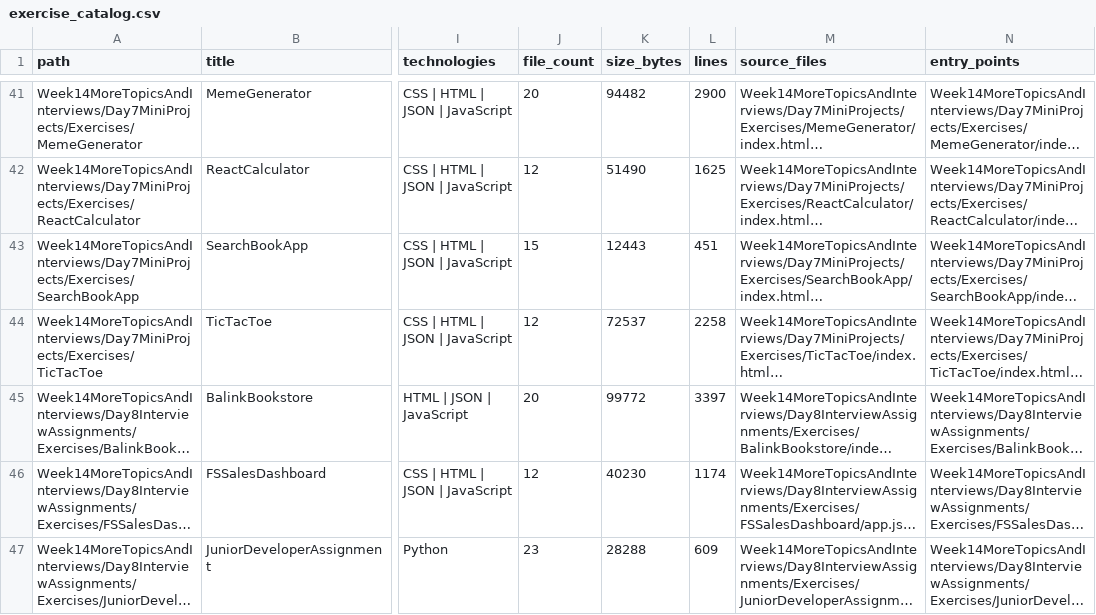
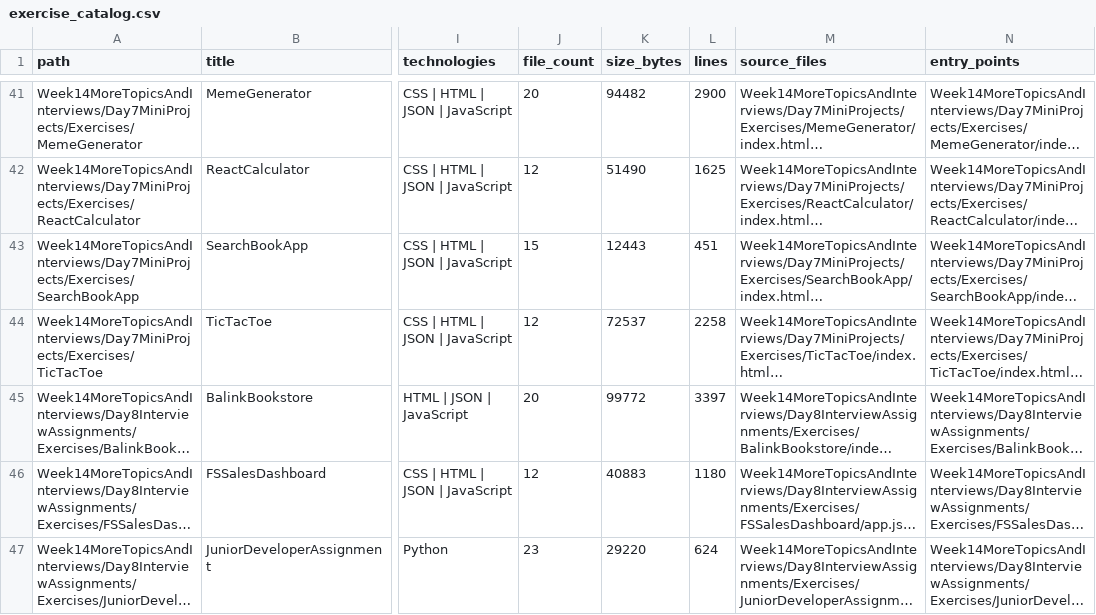
Before and after one commit to LiriothTeltanion/Fullstack2026, a CSV file: reports/catalog/exercise_catalog.csv, drawn as a sheet; only a part is shown, gaps mark what is left out; long unchanged cells end in …; the diff covers the shown part only; the diff names each change by its address in the sheet, - before the commit and + after, or states it on an @@ line.

```diff
--- a/reports/catalog/exercise_catalog.csv
+++ b/reports/catalog/exercise_catalog.csv
-K46 (size_bytes): 40230
+K46 (size_bytes): 40883
-L46 (lines): 1174
+L46 (lines): 1180
-K47 (size_bytes): 28288
+K47 (size_bytes): 29220
-L47 (lines): 609
+L47 (lines): 624
```
Also changed, not shown: 7 edited cells elsewhere in this file, reports/catalog/file_inventory.csv, 12 other files.
